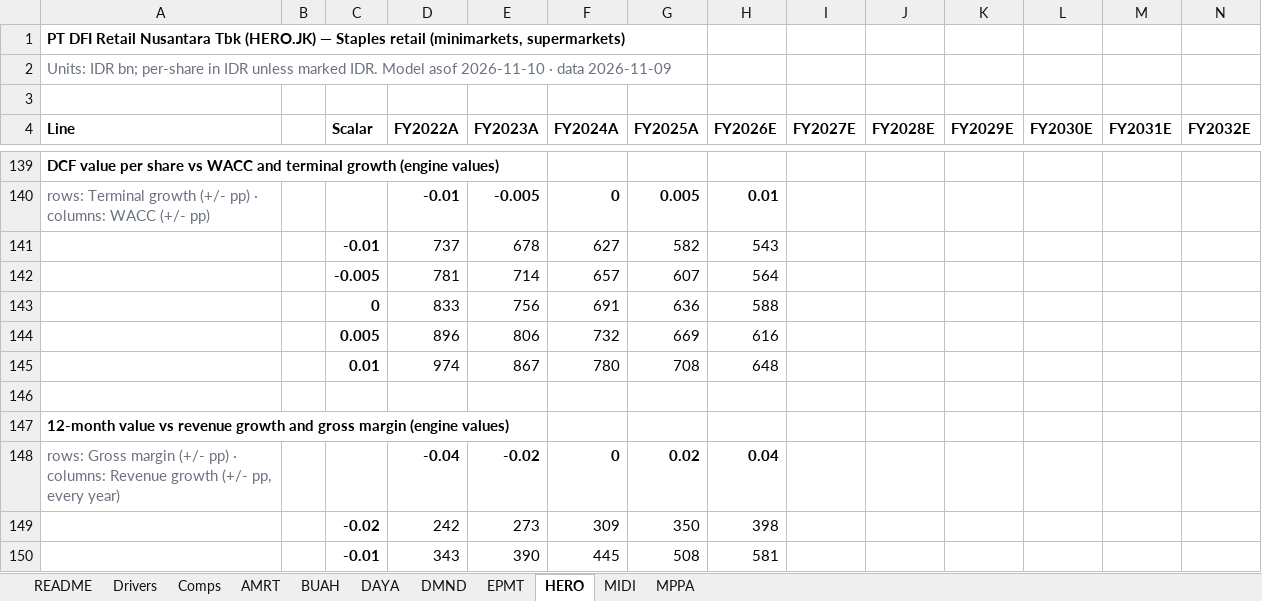
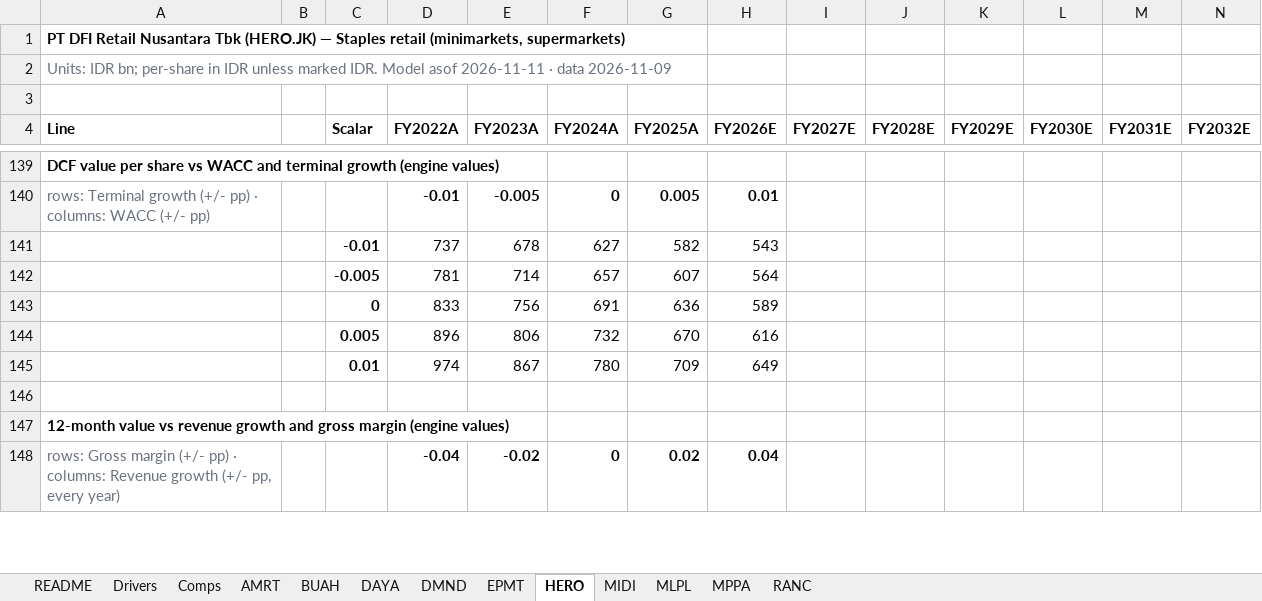
Before and after one commit to snipekick/sixsouth-dashboard, an Excel workbook: models/STAPLES_RETAIL.xlsx, sheet HERO, drawn as a sheet; only a part is shown, gaps mark what is left out; values as stored, in another font and other column widths than the file's, no borders; removed rows and columns are numbered as before the commit, all else as after; rows hold the shown columns only; the diff covers the shown part only; the diff names each change by its address in the sheet, - before the commit and + after, or states it on an @@ line.

```diff
--- a/models/STAPLES_RETAIL.xlsx (sheet HERO)
+++ b/models/STAPLES_RETAIL.xlsx (sheet HERO)
+sheet tab: MLPL
+sheet tab: RANC
-A2 (Line): …Model asof 2026-11-10 · data…
+A2 (Line): …Model asof 2026-11-11 · data…
-H143 (FY2026E): 588
+H143 (FY2026E): 589
-G144 (FY2025A): 669
+G144 (FY2025A): 670
-G145 (FY2025A): 708
+G145 (FY2025A): 709
-H145 (FY2026E): 648
+H145 (FY2026E): 649
-row 149:  |  | -0.02 | 242 | 273 | 309 | 350 | 398
-row 150:  |  | -0.01 | 343 | 390 | 445 | 508 | 581
```
Also changed, not shown: 5 added rows, 3 removed rows and 14 edited cells elsewhere in this sheet, sheet EPMT, sheet DAYA, sheet DMND, sheet BUAH, sheet MPPA, sheet Comps, 4 more sheets, models/BANKS.xlsx, models/CHEMICALS.xlsx, 32 other files.
